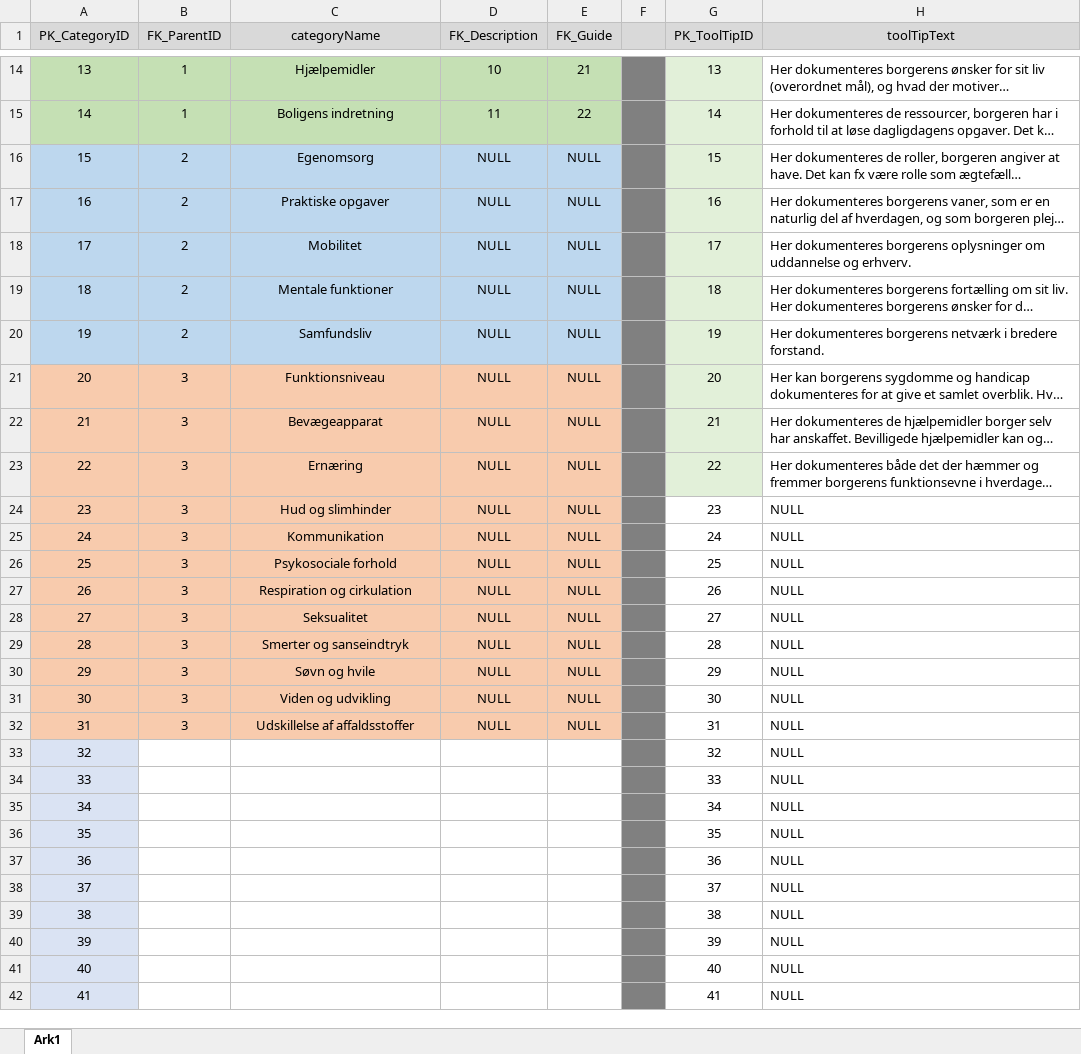
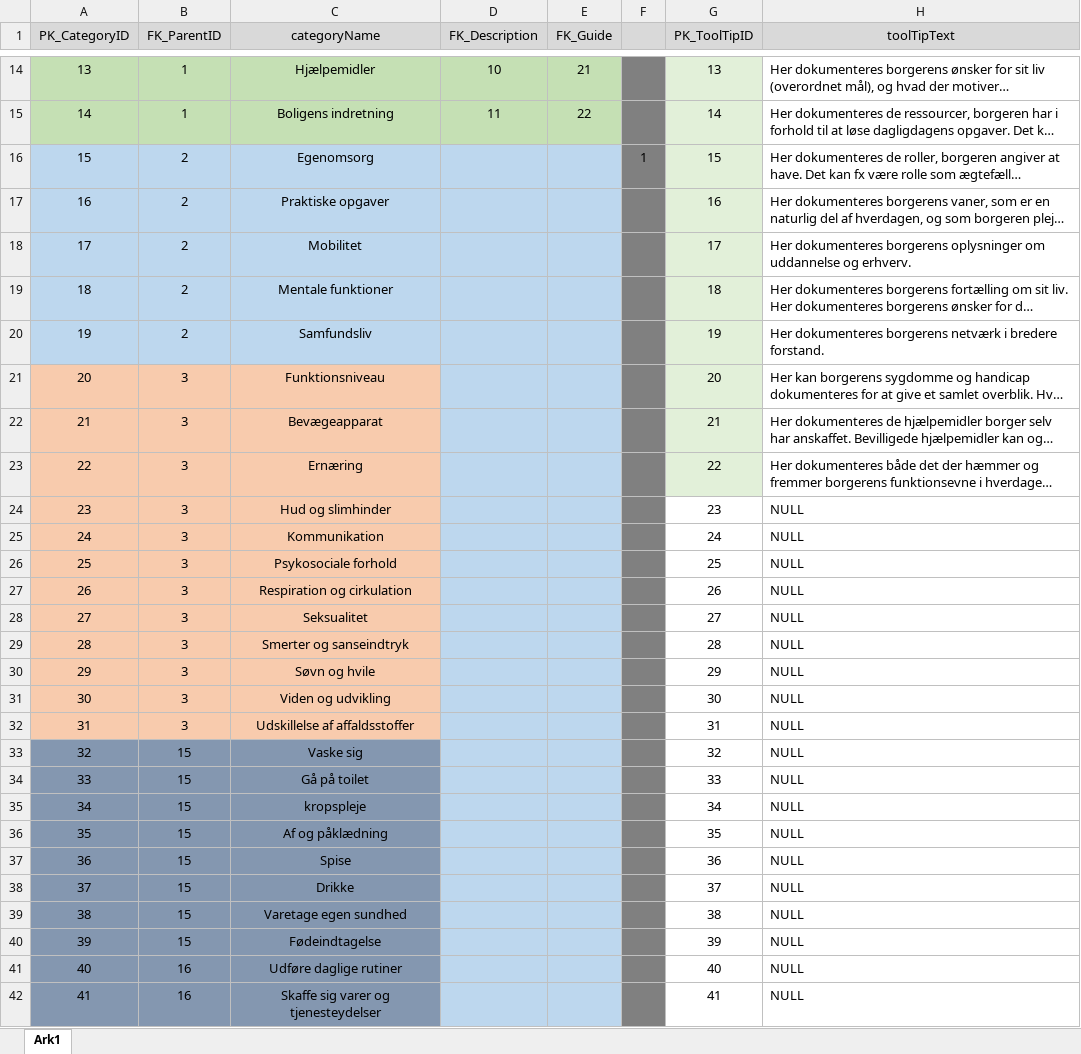
Before and after one commit to sandbxk/2nd-Semester-Exam, an Excel workbook: .design/Database Scripts/Tables/Categories.xlsx, sheet Ark1, drawn as a sheet; only a part is shown, gaps mark what is left out; long unchanged cells end in …; values as stored, in another font and other column widths than the file's, no borders; the diff covers the shown part only; the diff names each change by its address in the sheet, - before the commit and + after, or states it on an @@ line.

Commit message:
miscellaneous material for imports of categories and zipcodes

```diff
--- a/.design/Database Scripts/Tables/Categories.xlsx (sheet Ark1)
+++ b/.design/Database Scripts/Tables/Categories.xlsx (sheet Ark1)
-D16:D32 (FK_Description): NULL
+D16:D32 (FK_Description): (empty)
-E16:E32 (FK_Guide): NULL
+E16:E32 (FK_Guide): (empty)
-F16: (empty)
+F16: 1
-D21:E32 fill: #F8CBAD
+D21:E32 fill: #BDD7EE
-A33:A42 fill: #DAE3F3
+A33:A42 fill: #8497B0
-B33:B40 (FK_ParentID): (empty)
+B33:B40 (FK_ParentID): 15
-B33:C42 fill: none
+B33:C42 fill: #8497B0
-C33 (categoryName): (empty)
+C33 (categoryName): Vaske sig
-D33:E42 fill: none
+D33:E42 fill: #BDD7EE
-C34 (categoryName): (empty)
+C34 (categoryName): Gå på toilet
-C35 (categoryName): (empty)
+C35 (categoryName): kropspleje
-C36 (categoryName): (empty)
+C36 (categoryName): Af og påklædning
-C37 (categoryName): (empty)
+C37 (categoryName): Spise
-C38 (categoryName): (empty)
+C38 (categoryName): Drikke
-C39 (categoryName): (empty)
+C39 (categoryName): Varetage egen sundhed
-C40 (categoryName): (empty)
+C40 (categoryName): Fødeindtagelse
-B41:B42 (FK_ParentID): (empty)
+B41:B42 (FK_ParentID): 16
-C41 (categoryName): (empty)
+C41 (categoryName): Udføre daglige rutiner
-C42 (categoryName): (empty)
+C42 (categoryName): Skaffe sig varer og tjenesteydelser
```
Also changed, not shown: 50 added rows, 24 edited cells, cell formats and row numbers in column A elsewhere in this sheet, 4 other files.
